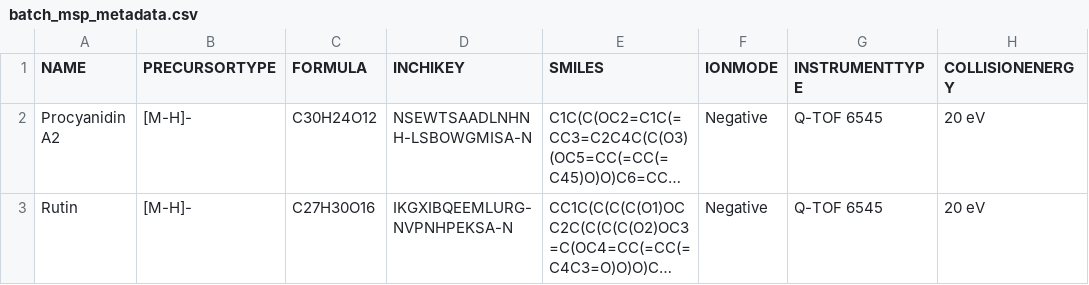
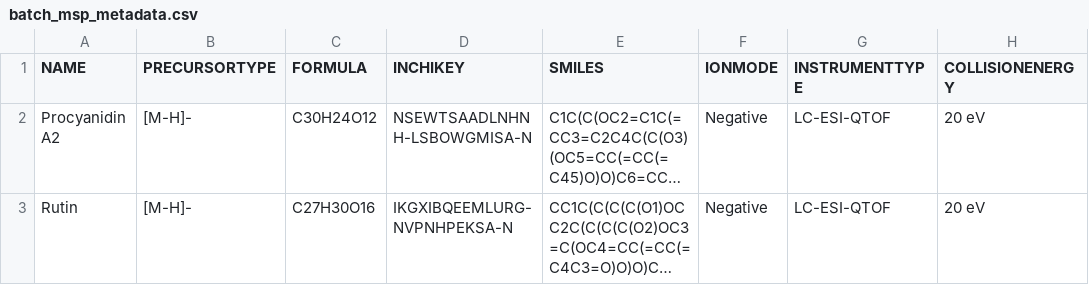
Before and after one commit to CooperstoneLab/MS2extract, a CSV file: inst/extdata/batch_msp_metadata.csv, drawn as a sheet; long unchanged cells end in …; the diff names each change by its address in the sheet, - before the commit and + after, or states it on an @@ line.

Commit message:
updating instrument type

```diff
--- a/inst/extdata/batch_msp_metadata.csv
+++ b/inst/extdata/batch_msp_metadata.csv
-G2:G3 (INSTRUMENTTYPE): Q-TOF 6545
+G2:G3 (INSTRUMENTTYPE): LC-ESI-QTOF
```
Also changed, not shown: inst/extdata/msp_metadata.csv.
